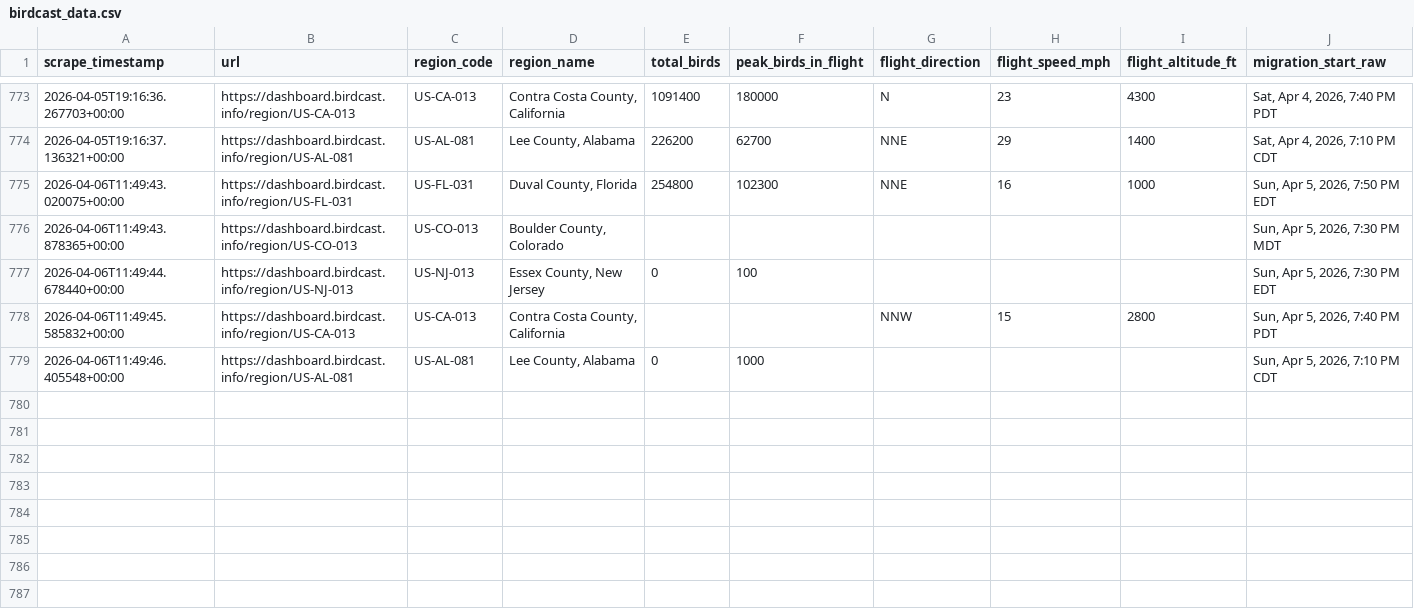
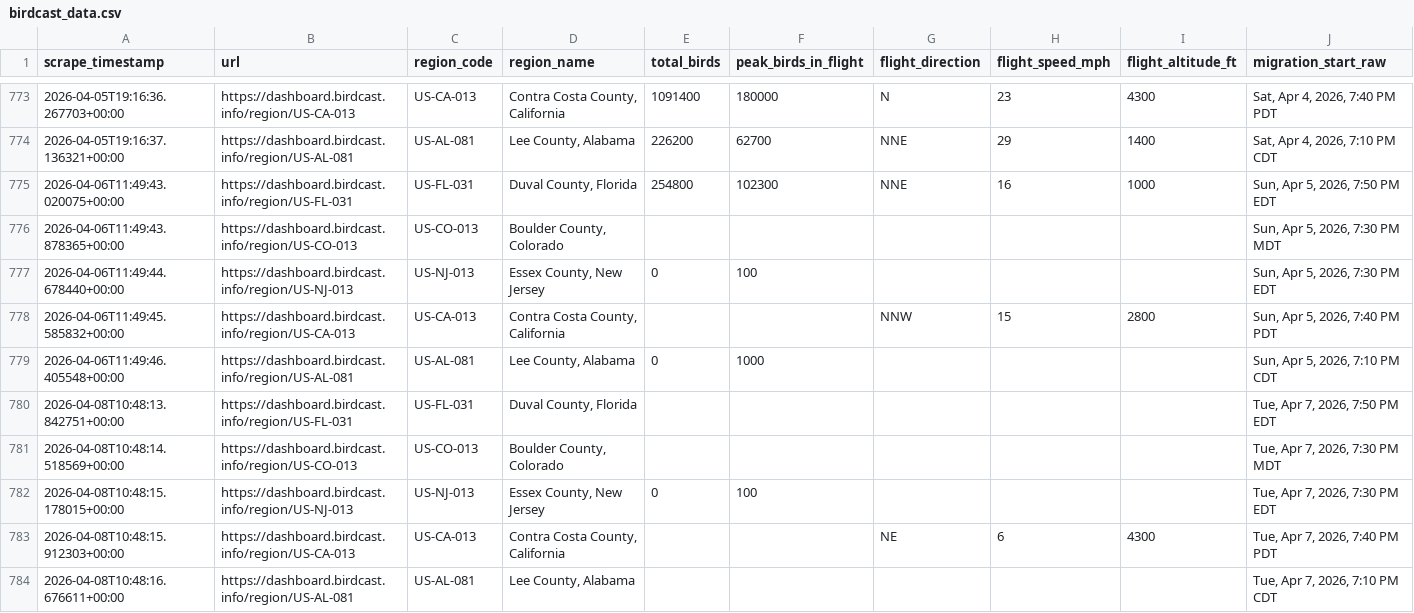
Before and after one commit to david-j-cox/backyard-ecology, a CSV file: data/birdcast_data.csv, drawn as a sheet; only a part is shown, gaps mark what is left out; rows hold the shown columns only; the diff names each change by its address in the sheet, - before the commit and + after, or states it on an @@ line.

```diff
--- a/data/birdcast_data.csv
+++ b/data/birdcast_data.csv
+row 780: 2026-04-08T10:48:13.842751+00:00 | https://dashboard.birdcast.info/region/US-FL-031 | US-FL-031 | Duval County, Florida |  |  |  |  |  | Tue, Apr 7, 2026, 7:50 PM EDT
+row 781: 2026-04-08T10:48:14.518569+00:00 | https://dashboard.birdcast.info/region/US-CO-013 | US-CO-013 | Boulder County, Colorado |  |  |  |  |  | Tue, Apr 7, 2026, 7:30 PM MDT
+row 782: 2026-04-08T10:48:15.178015+00:00 | https://dashboard.birdcast.info/region/US-NJ-013 | US-NJ-013 | Essex County, New Jersey | 0 | 100 |  |  |  | Tue, Apr 7, 2026, 7:30 PM EDT
+row 783: 2026-04-08T10:48:15.912303+00:00 | https://dashboard.birdcast.info/region/US-CA-013 | US-CA-013 | Contra Costa County, California |  |  | NE | 6 | 4300 | Tue, Apr 7, 2026, 7:40 PM PDT
+row 784: 2026-04-08T10:48:16.676611+00:00 | https://dashboard.birdcast.info/region/US-AL-081 | US-AL-081 | Lee County, Alabama |  |  |  |  |  | Tue, Apr 7, 2026, 7:10 PM CDT
```
Also changed, not shown: data/daily_summaries_all_locations.csv, 24 other files.
